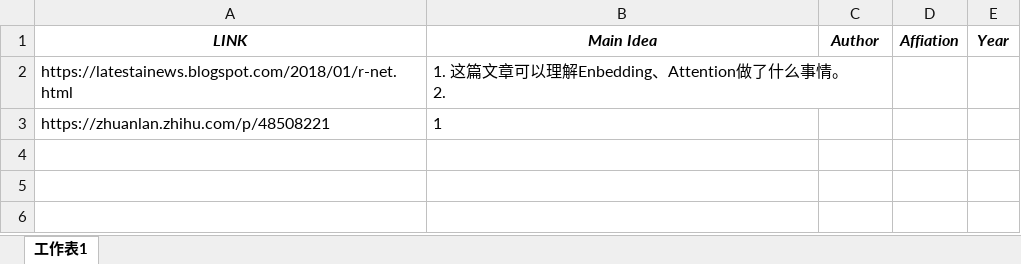
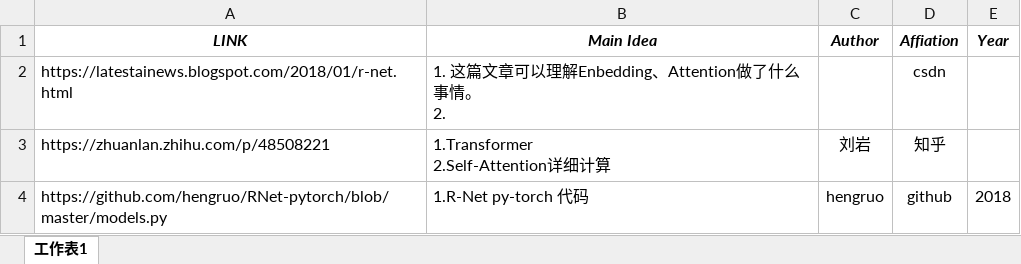
Before and after one commit to AllenChen0958/NIPS_NLP, an Excel workbook: NLP_Research.xlsx, sheet 工作表1, drawn as a sheet; values as stored, in another font and other column widths than the file's, no borders; ↵ is a line break in a cell; the diff names each change by its address in the sheet, - before the commit and + after, or states it on an @@ line.

Commit message:
NLP add 2 items Lizuoyan

```diff
--- a/NLP_Research.xlsx (sheet 工作表1)
+++ b/NLP_Research.xlsx (sheet 工作表1)
-D2 (Affiation): (empty)
+D2 (Affiation): csdn
-B3 (Main Idea): 1
+B3 (Main Idea): 1.Transformer ↵ 2.Self-Attention详细计算
-C3 (Author): (empty)
+C3 (Author): 刘岩
-D3 (Affiation): (empty)
+D3 (Affiation): 知乎
+row 4: https://github.com/hengruo/RNet-pytorch/blob/master/models.py | 1.R-Net py-torch 代码 | hengruo | github | 2018
```
